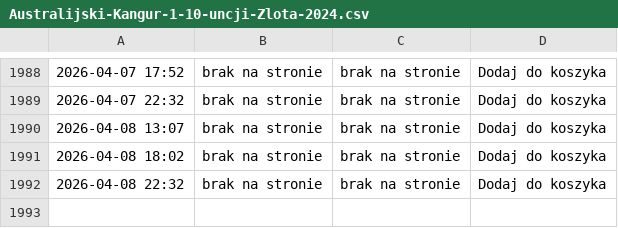
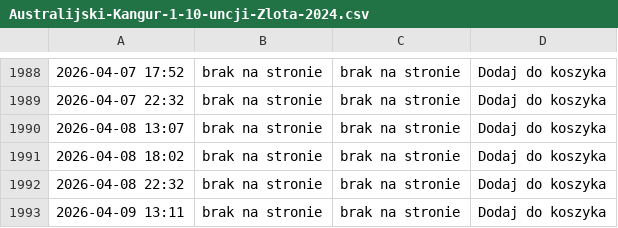
Before and after one commit to ciepielajan/scraping, a CSV file: Australijski-Kangur-1-10-uncji-Zlota-2024.csv, drawn as a sheet; only a part is shown, gaps mark what is left out.

```diff
--- a/Australijski-Kangur-1-10-uncji-Zlota-2024.csv
+++ b/Australijski-Kangur-1-10-uncji-Zlota-2024.csv
@@ -1992 +1992,2 @@
 2026-04-08 22:32,brak na stronie,brak na stronie, Dodaj do koszyka
+2026-04-09 13:11,brak na stronie,brak na stronie, Dodaj do koszyka
```
Also changed, not shown: Sztabka-1-gram-Zlota-LBMA.csv, Sztabka-1-uncja-Zlota-LBMA.csv, 3 other files.
